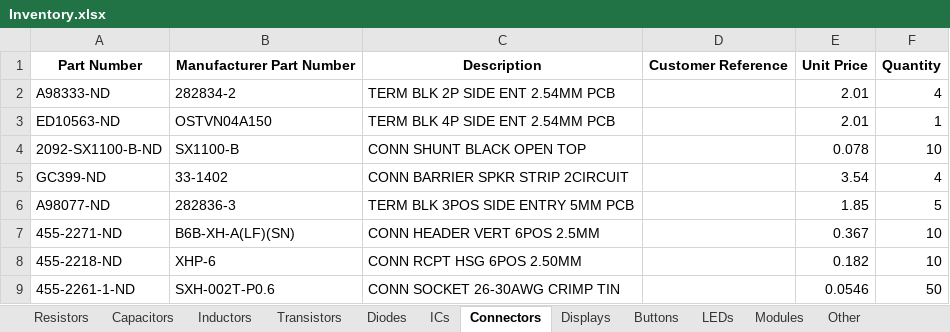
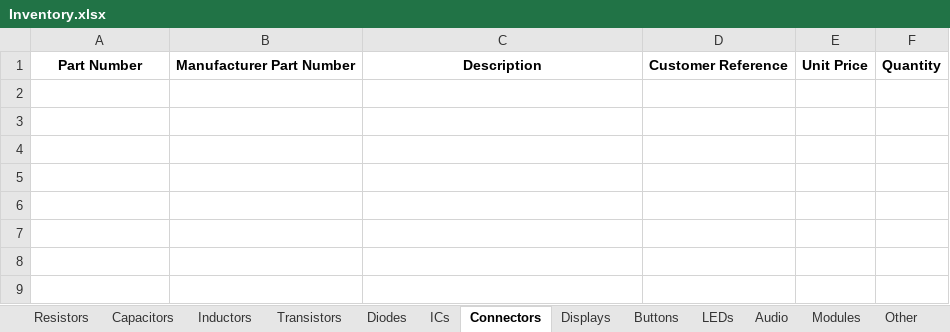
Before and after one commit to Thomas1B/Electronics-Inventory-Program, an Excel workbook: Saved_Lists/Inventory.xlsx, sheet Connectors, drawn as a sheet; values as stored, in another font and other column widths than the file's, no borders; the diff names each change by its address in the sheet, - before the commit and + after, or states it on an @@ line.

```diff
--- a/Saved_Lists/Inventory.xlsx (sheet Connectors)
+++ b/Saved_Lists/Inventory.xlsx (sheet Connectors)
+sheet tab: Audio
-row 2: A98333-ND | 282834-2 | TERM BLK 2P SIDE ENT 2.54MM PCB |  | 2.01 | 4
-row 3: ED10563-ND | OSTVN04A150 | TERM BLK 4P SIDE ENT 2.54MM PCB |  | 2.01 | 1
-row 4: 2092-SX1100-B-ND | SX1100-B | CONN SHUNT BLACK OPEN TOP |  | 0.078 | 10
-row 5: GC399-ND | 33-1402 | CONN BARRIER SPKR STRIP 2CIRCUIT |  | 3.54 | 4
-row 6: A98077-ND | 282836-3 | TERM BLK 3POS SIDE ENTRY 5MM PCB |  | 1.85 | 5
-row 7: 455-2271-ND | B6B-XH-A(LF)(SN) | CONN HEADER VERT 6POS 2.5MM |  | 0.367 | 10
-row 8: 455-2218-ND | XHP-6 | CONN RCPT HSG 6POS 2.50MM |  | 0.182 | 10
-row 9: 455-2261-1-ND | SXH-002T-P0.6 | CONN SOCKET 26-30AWG CRIMP TIN |  | 0.0546 | 50
```
Also changed, not shown: sheet Other, sheet Resistors, sheet LEDs, sheet ICs, sheet Capacitors, sheet Diodes, 5 more sheets, 9 other files.
